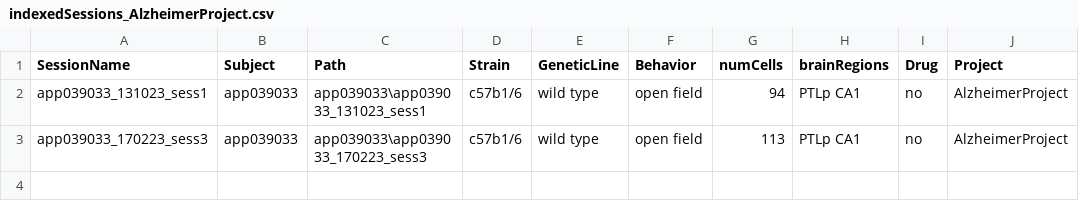
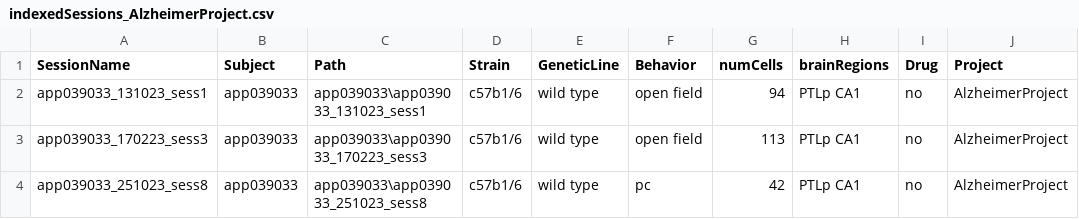
Before and after one commit to abadpablo/AlzheimerProject, a CSV file: indexedSessions_AlzheimerProject.csv, drawn as a sheet; the diff names each change by its address in the sheet, - before the commit and + after, or states it on an @@ line.

Commit message:
Added Session: APP039033_251023_sess8

```diff
--- a/indexedSessions_AlzheimerProject.csv
+++ b/indexedSessions_AlzheimerProject.csv
+row 4: app039033_251023_sess8 | app039033 | app039033\app039033_251023_sess8 | c57b1/6 | wild type | pc | 42 | PTLp CA1 | no | AlzheimerProject
```
